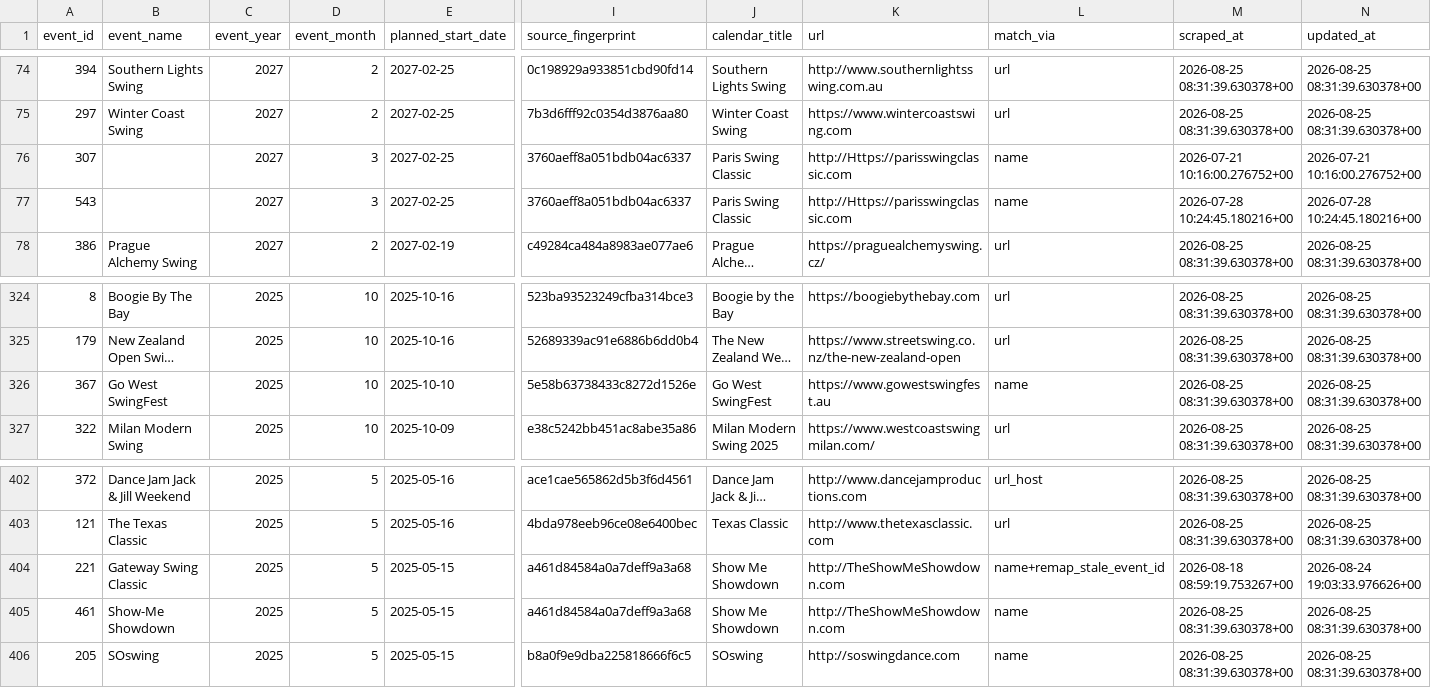
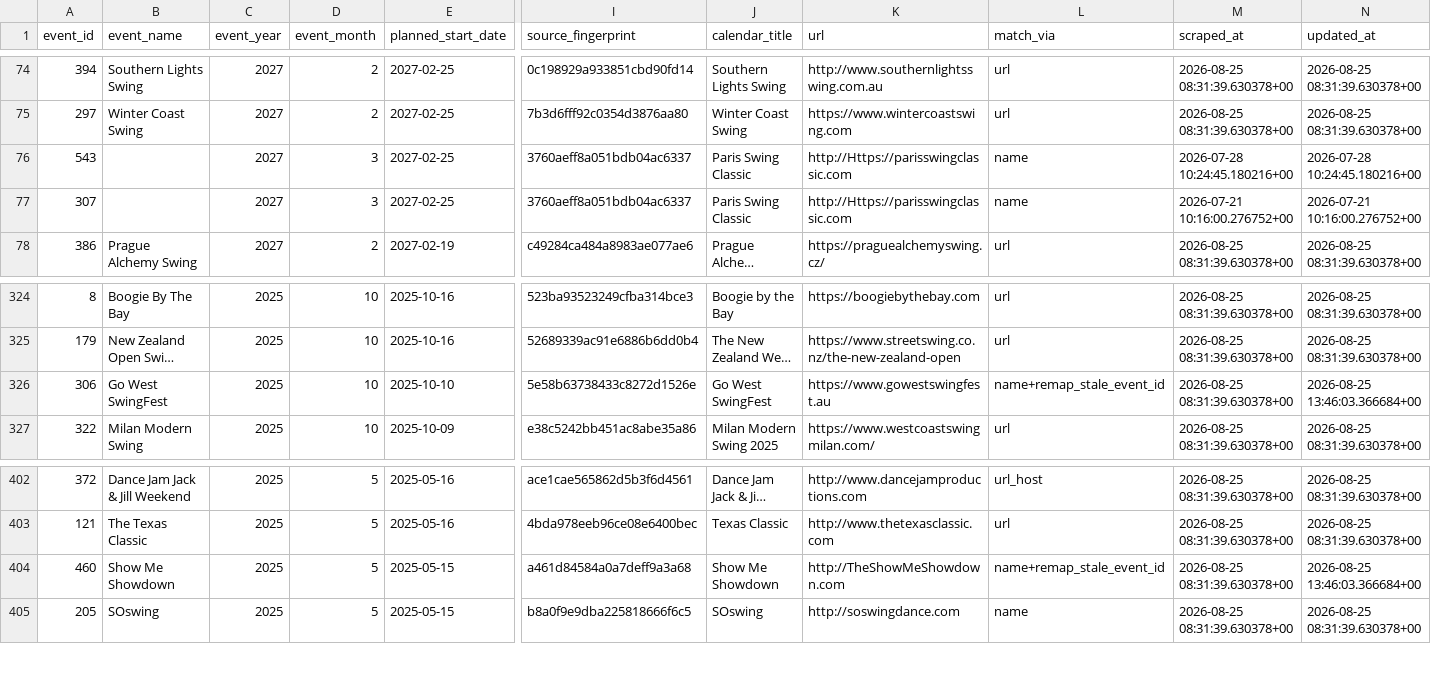
Before and after one commit to zlat1109/wsdc-data-pipeline, a CSV file: data/edition_calendar_dates.csv, drawn as a sheet; only a part is shown, gaps mark what is left out; long unchanged cells end in …; removed rows and columns are numbered as before the commit, all else as after; rows hold the shown columns only; the diff names each change by its address in the sheet, - before the commit and + after, or states it on an @@ line.

```diff
--- a/data/edition_calendar_dates.csv
+++ b/data/edition_calendar_dates.csv
@@ row 77 moved to row 76: 543 @@
-A326 (event_id): 367
+A326 (event_id): 306
-L326 (match_via): name
+L326 (match_via): name+remap_stale_event_id
-N326 (updated_at): 2026-08-25 08:31:39.630378+00
+N326 (updated_at): 2026-08-25 13:46:03.366684+00
-row 404: 221 | Gateway Swing Classic | 2025 | 5 | 2025-05-15 | a461d84584a0a7deff9a3a68 | Show Me Showdown | http://TheShowMeShowdown.com | name+remap_stale_event_id | 2026-08-18 08:59:19.753267+00 | 2026-08-24 19:03:33.976626+00
-A404 (event_id): 461
+A404 (event_id): 460
-B404 (event_name): Show-Me Showdown
+B404 (event_name): Show Me Showdown
-L404 (match_via): name
+L404 (match_via): name+remap_stale_event_id
-N404 (updated_at): 2026-08-25 08:31:39.630378+00
+N404 (updated_at): 2026-08-25 13:46:03.366684+00
```
Also changed, not shown: data/edition_location_baseline.csv, data/event_catalog.csv, 9 other files.
